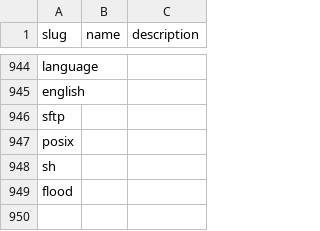
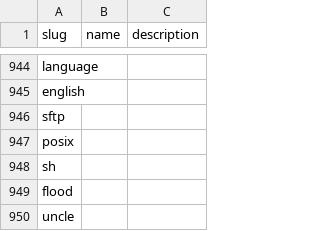
Before and after one commit to tobymackenzie/tobymackenzie.com.data, a CSV file: content/blog/tag.csv, drawn as a sheet; only a part is shown, gaps mark what is left out.

Commit message:
add blog tag 'uncle'

```diff
--- a/content/blog/tag.csv
+++ b/content/blog/tag.csv
@@ -949 +949,2 @@ sh,,
 flood,,
+uncle,,
```
